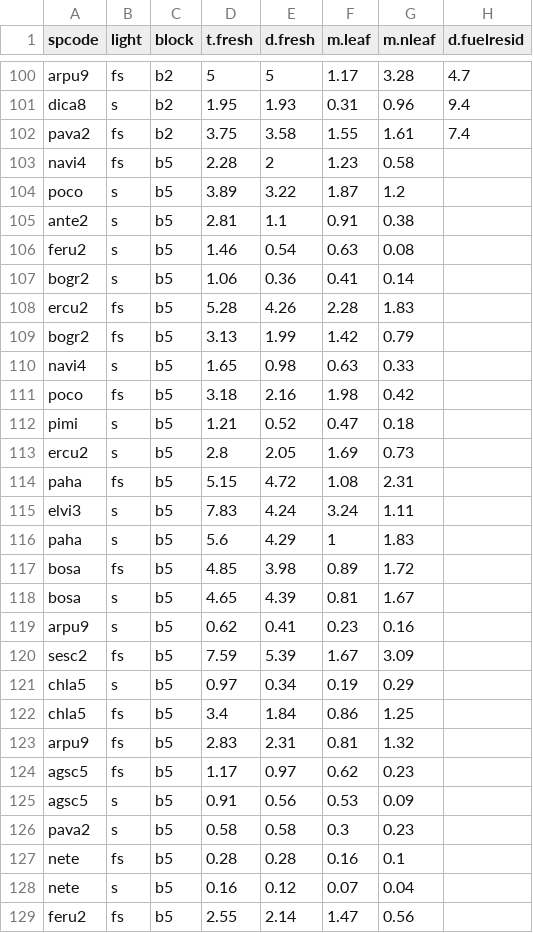
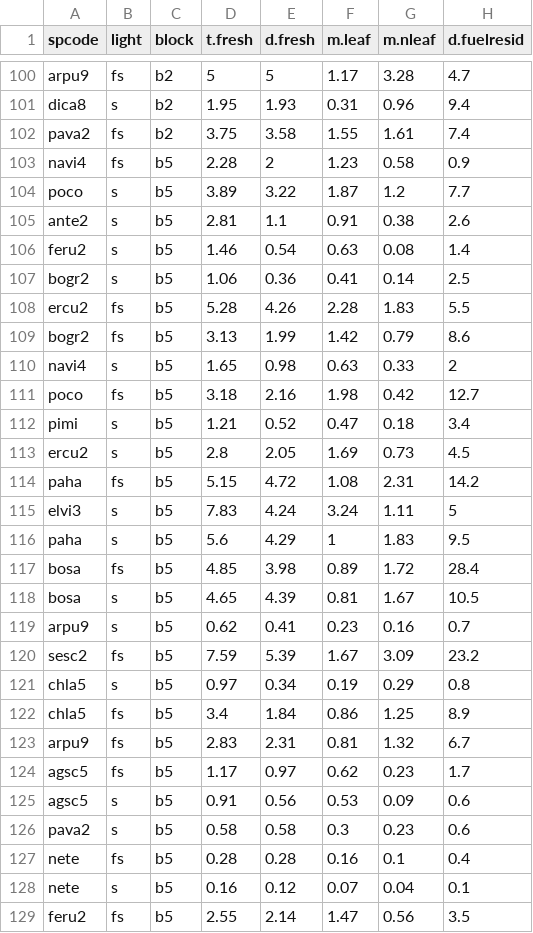
Before and after one commit to XiulinGao/shade-flammability, a CSV file: data/fmc-leaf-culm-ratio.csv, drawn as a sheet; only a part is shown, gaps mark what is left out; the diff covers the shown part only.

Commit message:
updated dry fuel residual mass

```diff
--- a/data/fmc-leaf-culm-ratio.csv
+++ b/data/fmc-leaf-culm-ratio.csv
@@ -102,28 +102,28 @@ dica8,s,b2,1.95,1.93,0.31,0.96,9.4
 pava2,fs,b2,3.75,3.58,1.55,1.61,7.4
-navi4,fs,b5,2.28,2,1.23,0.58,
-poco,s,b5,3.89,3.22,1.87,1.2,
-ante2,s,b5,2.81,1.1,0.91,0.38,
-feru2,s,b5,1.46,0.54,0.63,0.08,
-bogr2,s,b5,1.06,0.36,0.41,0.14,
-ercu2,fs,b5,5.28,4.26,2.28,1.83,
-bogr2,fs,b5,3.13,1.99,1.42,0.79,
-navi4,s,b5,1.65,0.98,0.63,0.33,
-poco,fs,b5,3.18,2.16,1.98,0.42,
-pimi,s,b5,1.21,0.52,0.47,0.18,
-ercu2,s,b5,2.8,2.05,1.69,0.73,
-paha,fs,b5,5.15,4.72,1.08,2.31,
-elvi3,s,b5,7.83,4.24,3.24,1.11,
-paha,s,b5,5.6,4.29,1,1.83,
-bosa,fs,b5,4.85,3.98,0.89,1.72,
-bosa,s,b5,4.65,4.39,0.81,1.67,
-arpu9,s,b5,0.62,0.41,0.23,0.16,
-sesc2,fs,b5,7.59,5.39,1.67,3.09,
-chla5,s,b5,0.97,0.34,0.19,0.29,
-chla5,fs,b5,3.4,1.84,0.86,1.25,
-arpu9,fs,b5,2.83,2.31,0.81,1.32,
-agsc5,fs,b5,1.17,0.97,0.62,0.23,
-agsc5,s,b5,0.91,0.56,0.53,0.09,
-pava2,s,b5,0.58,0.58,0.3,0.23,
-nete,fs,b5,0.28,0.28,0.16,0.1,
-nete,s,b5,0.16,0.12,0.07,0.04,
-feru2,fs,b5,2.55,2.14,1.47,0.56,
+navi4,fs,b5,2.28,2,1.23,0.58,0.9
+poco,s,b5,3.89,3.22,1.87,1.2,7.7
+ante2,s,b5,2.81,1.1,0.91,0.38,2.6
+feru2,s,b5,1.46,0.54,0.63,0.08,1.4
+bogr2,s,b5,1.06,0.36,0.41,0.14,2.5
+ercu2,fs,b5,5.28,4.26,2.28,1.83,5.5
+bogr2,fs,b5,3.13,1.99,1.42,0.79,8.6
+navi4,s,b5,1.65,0.98,0.63,0.33,2
+poco,fs,b5,3.18,2.16,1.98,0.42,12.7
+pimi,s,b5,1.21,0.52,0.47,0.18,3.4
+ercu2,s,b5,2.8,2.05,1.69,0.73,4.5
+paha,fs,b5,5.15,4.72,1.08,2.31,14.2
+elvi3,s,b5,7.83,4.24,3.24,1.11,5
+paha,s,b5,5.6,4.29,1,1.83,9.5
+bosa,fs,b5,4.85,3.98,0.89,1.72,28.4
+bosa,s,b5,4.65,4.39,0.81,1.67,10.5
+arpu9,s,b5,0.62,0.41,0.23,0.16,0.7
+sesc2,fs,b5,7.59,5.39,1.67,3.09,23.2
+chla5,s,b5,0.97,0.34,0.19,0.29,0.8
+chla5,fs,b5,3.4,1.84,0.86,1.25,8.9
+arpu9,fs,b5,2.83,2.31,0.81,1.32,6.7
+agsc5,fs,b5,1.17,0.97,0.62,0.23,1.7
+agsc5,s,b5,0.91,0.56,0.53,0.09,0.6
+pava2,s,b5,0.58,0.58,0.3,0.23,0.6
+nete,fs,b5,0.28,0.28,0.16,0.1,0.4
+nete,s,b5,0.16,0.12,0.07,0.04,0.1
+feru2,fs,b5,2.55,2.14,1.47,0.56,3.5
```
Also changed, not shown: 7 edited cells elsewhere in this file.
